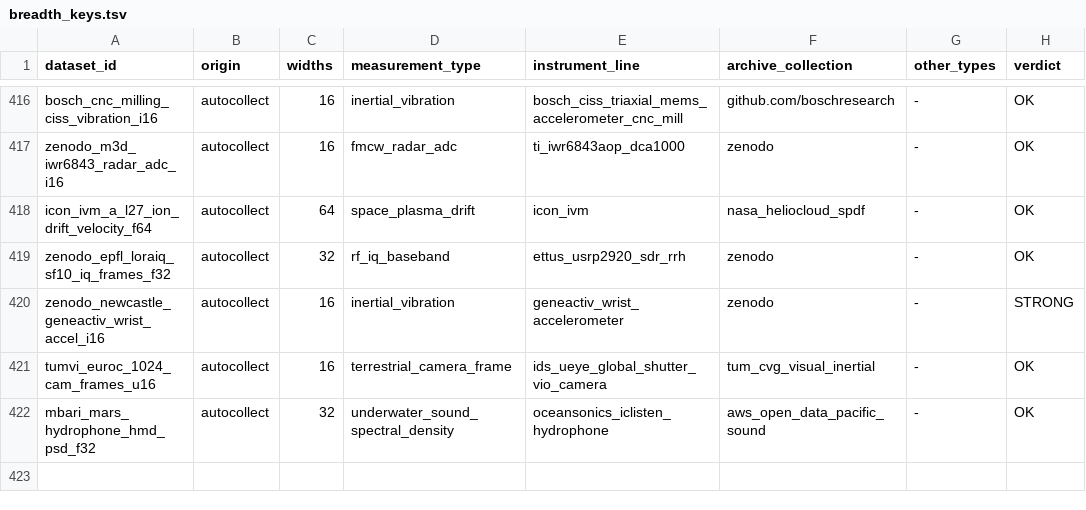
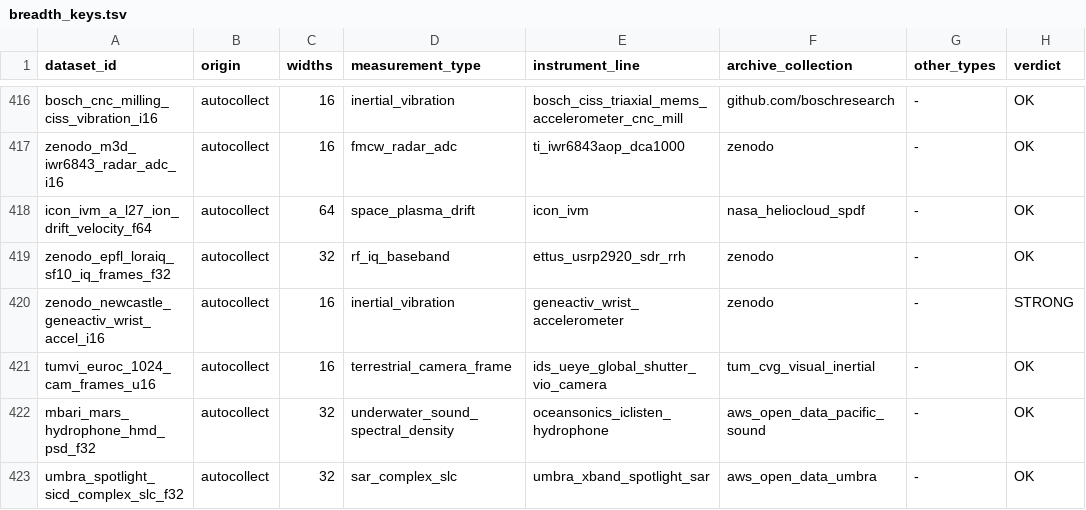
Before and after one commit to Cyan4973/public_datasets_collection, a TSV file: pipeline/breadth_keys.tsv, drawn as a sheet; only a part is shown, gaps mark what is left out; the diff names each change by its address in the sheet, - before the commit and + after, or states it on an @@ line.

```diff
--- a/pipeline/breadth_keys.tsv
+++ b/pipeline/breadth_keys.tsv
+row 423: umbra_spotlight_sicd_complex_slc_f32 | autocollect | 32 | sar_complex_slc | umbra_xband_spotlight_sar | aws_open_data_umbra | - | OK
```
Also changed, not shown: attempts/dataset_status.tsv, pipeline/candidates.tsv, 14 other files.
